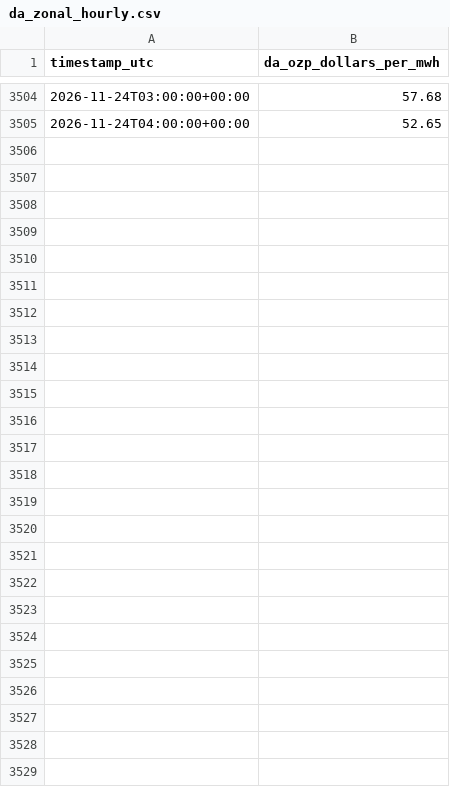
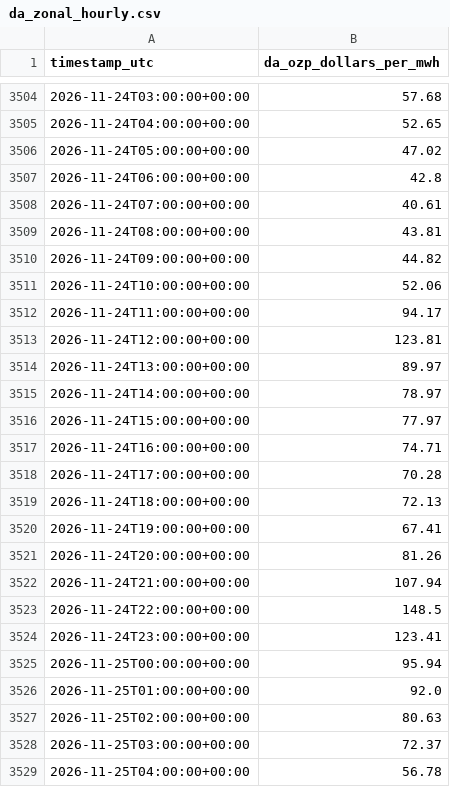
Before and after one commit to hrsslm/DER-monitor, a CSV file: data/processed/da_zonal_hourly.csv, drawn as a sheet; only a part is shown, gaps mark what is left out.

```diff
--- a/data/processed/da_zonal_hourly.csv
+++ b/data/processed/da_zonal_hourly.csv
@@ -3505 +3505,25 @@ timestamp_utc,da_ozp_dollars_per_mwh
 2026-11-24T04:00:00+00:00,52.65
+2026-11-24T05:00:00+00:00,47.02
+2026-11-24T06:00:00+00:00,42.8
+2026-11-24T07:00:00+00:00,40.61
+2026-11-24T08:00:00+00:00,43.81
+2026-11-24T09:00:00+00:00,44.82
+2026-11-24T10:00:00+00:00,52.06
+2026-11-24T11:00:00+00:00,94.17
+2026-11-24T12:00:00+00:00,123.81
+2026-11-24T13:00:00+00:00,89.97
+2026-11-24T14:00:00+00:00,78.97
+2026-11-24T15:00:00+00:00,77.97
+2026-11-24T16:00:00+00:00,74.71
+2026-11-24T17:00:00+00:00,70.28
+2026-11-24T18:00:00+00:00,72.13
+2026-11-24T19:00:00+00:00,67.41
+2026-11-24T20:00:00+00:00,81.26
+2026-11-24T21:00:00+00:00,107.94
+2026-11-24T22:00:00+00:00,148.5
+2026-11-24T23:00:00+00:00,123.41
+2026-11-25T00:00:00+00:00,95.94
+2026-11-25T01:00:00+00:00,92.0
+2026-11-25T02:00:00+00:00,80.63
+2026-11-25T03:00:00+00:00,72.37
+2026-11-25T04:00:00+00:00,56.78
```
Also changed, not shown: 2 other files.
